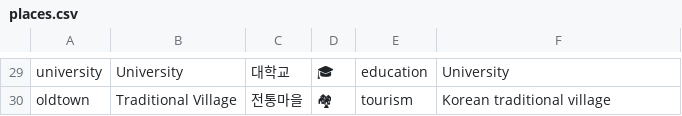
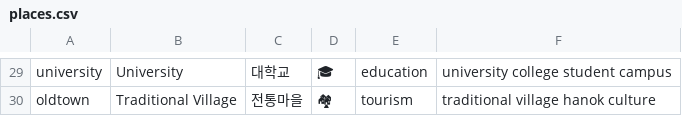
Before and after one commit to hijhkim-lang/navitalk-kor, a CSV file: places.csv, drawn as a sheet; only a part is shown, gaps mark what is left out; the diff covers the shown part only; the diff names each change by its address in the sheet, - before the commit and + after, or states it on an @@ line.

```diff
--- a/places.csv
+++ b/places.csv
-F29: University
+F29: university college student campus
-F30: Korean traditional village
+F30: traditional village hanok culture
```
Also changed, not shown: 1 added row, 1 removed row and 27 edited cells elsewhere in this file, categories.csv.
